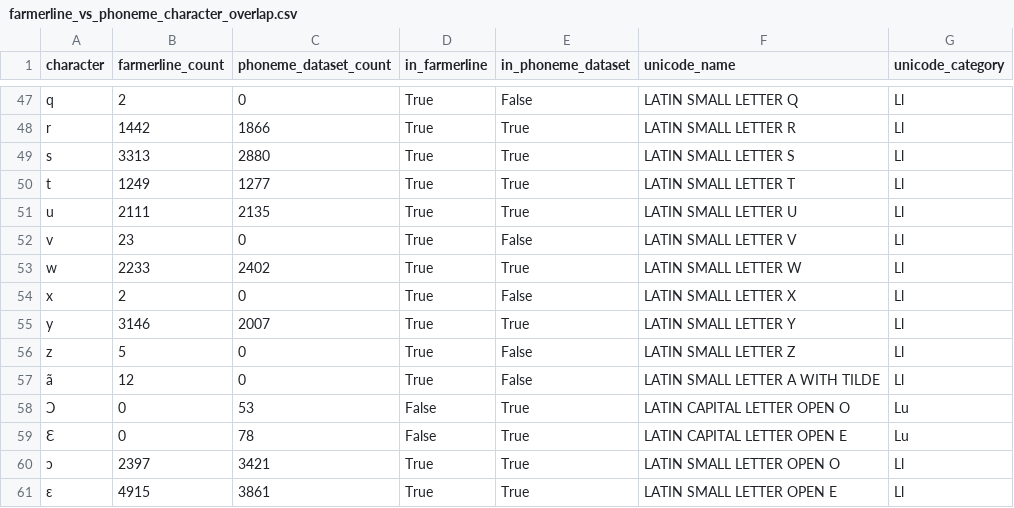
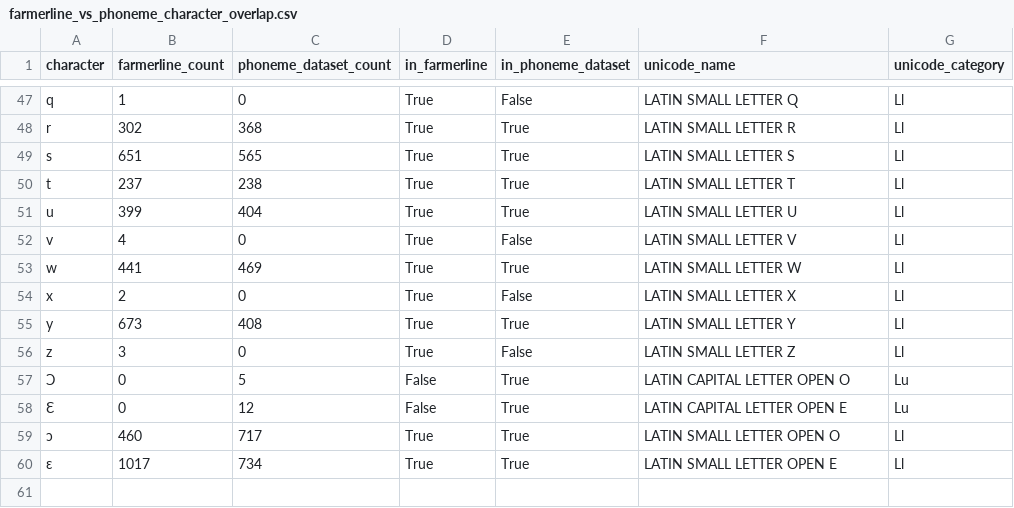
Before and after one commit to Shrivar3/twi-tone-conditioned-vits, a CSV file: results/farmerline_vs_phoneme_character_overlap.csv, drawn as a sheet; only a part is shown, gaps mark what is left out; removed rows and columns are numbered as before the commit, all else as after; the diff covers the shown part only; the diff names each change by its address in the sheet, - before the commit and + after, or states it on an @@ line.

Commit message:
adding phoneme inventory and vocab comparison 200-row sample

```diff
--- a/results/farmerline_vs_phoneme_character_overlap.csv
+++ b/results/farmerline_vs_phoneme_character_overlap.csv
-B47 (farmerline_count): 2
+B47 (farmerline_count): 1
-B48 (farmerline_count): 1442
+B48 (farmerline_count): 302
-C48 (phoneme_dataset_count): 1866
+C48 (phoneme_dataset_count): 368
-B49 (farmerline_count): 3313
+B49 (farmerline_count): 651
-C49 (phoneme_dataset_count): 2880
+C49 (phoneme_dataset_count): 565
-B50 (farmerline_count): 1249
+B50 (farmerline_count): 237
-C50 (phoneme_dataset_count): 1277
+C50 (phoneme_dataset_count): 238
-B51 (farmerline_count): 2111
+B51 (farmerline_count): 399
-C51 (phoneme_dataset_count): 2135
+C51 (phoneme_dataset_count): 404
-B52 (farmerline_count): 23
+B52 (farmerline_count): 4
-B53 (farmerline_count): 2233
+B53 (farmerline_count): 441
-C53 (phoneme_dataset_count): 2402
+C53 (phoneme_dataset_count): 469
-B55 (farmerline_count): 3146
+B55 (farmerline_count): 673
-C55 (phoneme_dataset_count): 2007
+C55 (phoneme_dataset_count): 408
-B56 (farmerline_count): 5
+B56 (farmerline_count): 3
-row 57: ã | 12 | 0 | True | False | LATIN SMALL LETTER A WITH TILDE | Ll
-C57 (phoneme_dataset_count): 53
+C57 (phoneme_dataset_count): 5
-C58 (phoneme_dataset_count): 78
+C58 (phoneme_dataset_count): 12
-B59 (farmerline_count): 2397
+B59 (farmerline_count): 460
-C59 (phoneme_dataset_count): 3421
+C59 (phoneme_dataset_count): 717
-B60 (farmerline_count): 4915
+B60 (farmerline_count): 1017
-C60 (phoneme_dataset_count): 3861
+C60 (phoneme_dataset_count): 734
```
Also changed, not shown: 60 edited cells elsewhere in this file, results/farmerline_vs_phoneme_vocab_summary.csv, 1 other file.
